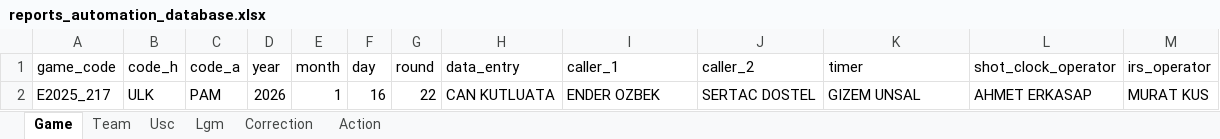
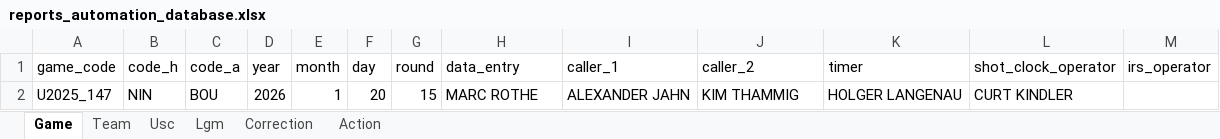
Before and after one commit to elvepo029/reports-automation, an Excel workbook: reports_automation_database.xlsx, sheet Game, drawn as a sheet; values as stored, in another font and other column widths than the file's, no borders; table styles not drawn; removed rows and columns are numbered as before the commit, all else as after; the diff names each change by its address in the sheet, - before the commit and + after, or states it on an @@ line.

```diff
--- a/reports_automation_database.xlsx (sheet Game)
+++ b/reports_automation_database.xlsx (sheet Game)
-row 2: E2025_217 | ULK | PAM | 2026 | 1 | 16 | 22 | CAN KUTLUATA | ENDER OZBEK | SERTAC DOSTEL | GIZEM UNSAL | AHMET ERKASAP | MURAT KUS
+row 2: U2025_147 | NIN | BOU | 2026 | 1 | 20 | 15 | MARC ROTHE | ALEXANDER JAHN | KIM THAMMIG | HOLGER LANGENAU | CURT KINDLER
```
Also changed, not shown: sheet Team, 1 other file.
